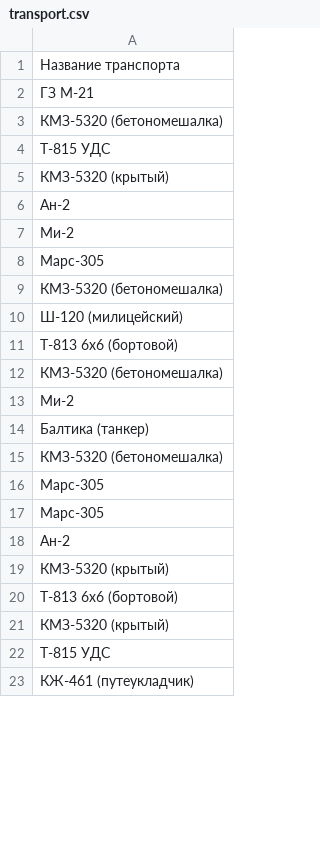
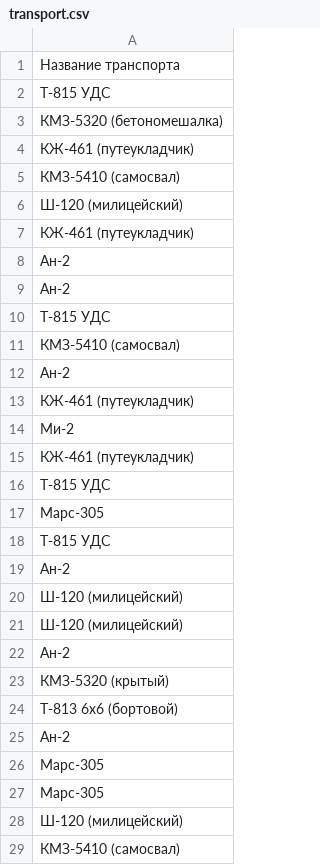
Before and after one commit to Lafash122/DataService, a CSV file: src/main/resources/db/csv/transport.csv, drawn as a sheet; only a part is shown; the shorter side is filled out with more unchanged rows; the diff covers the shown part only.

```diff
--- a/src/main/resources/db/csv/transport.csv
+++ b/src/main/resources/db/csv/transport.csv
@@ -1,18 +1,22 @@
 Название транспорта
-ГЗ М-21
+T-815 УДС
 КМЗ-5320 (бетономешалка)
+КЖ-461 (путеукладчик)
+КМЗ-5410 (самосвал)
+Ш-120 (милицейский)
+КЖ-461 (путеукладчик)
+Ан-2
+Ан-2
 T-815 УДС
-КМЗ-5320 (крытый)
+КМЗ-5410 (самосвал)
 Ан-2
+КЖ-461 (путеукладчик)
 Ми-2
+КЖ-461 (путеукладчик)
+T-815 УДС
 Марс-305
-КМЗ-5320 (бетономешалка)
+T-815 УДС
+Ан-2
 Ш-120 (милицейский)
-Т-813 6х6 (бортовой)
-КМЗ-5320 (бетономешалка)
-Ми-2
-Балтика (танкер)
-КМЗ-5320 (бетономешалка)
-Марс-305
-Марс-305
+Ш-120 (милицейский)
 Ан-2
@@ -20 +24,6 @@ T-815 УДС
 Т-813 6х6 (бортовой)
+Ан-2
+Марс-305
+Марс-305
+Ш-120 (милицейский)
+КМЗ-5410 (самосвал)
```
Also changed, not shown: 7 added rows, 13 removed rows and 1 moved row elsewhere in this file, src/main/resources/db/csv/buildings.csv, src/main/resources/db/csv/generatedsettlements.csv, 15 other files.
